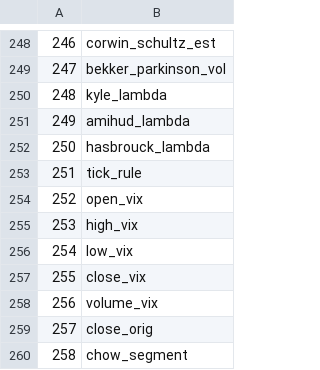
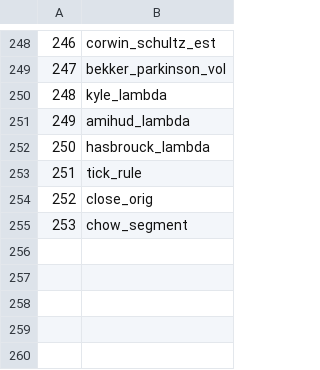
Before and after one commit to MislavSag/trademl, a CSV file: trademl/modeling/lstm_features.csv, drawn as a sheet; only a part is shown, gaps mark what is left out; removed rows and columns are numbered as before the commit, all else as after; the diff names each change by its address in the sheet, - before the commit and + after, or states it on an @@ line.

Commit message:
lstm features

```diff
--- a/trademl/modeling/lstm_features.csv
+++ b/trademl/modeling/lstm_features.csv
-row 254: 252 | open_vix
-row 255: 253 | high_vix
-row 256: 254 | low_vix
-row 257: 255 | close_vix
-row 258: 256 | volume_vix
@@ column A renumbered from row 254 down @@
```
